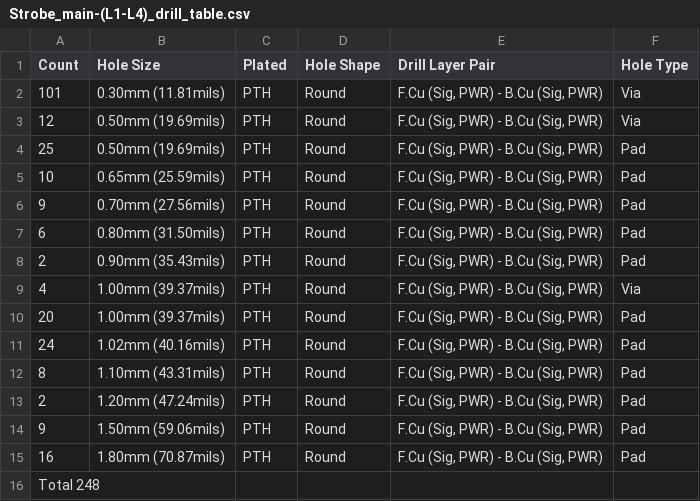
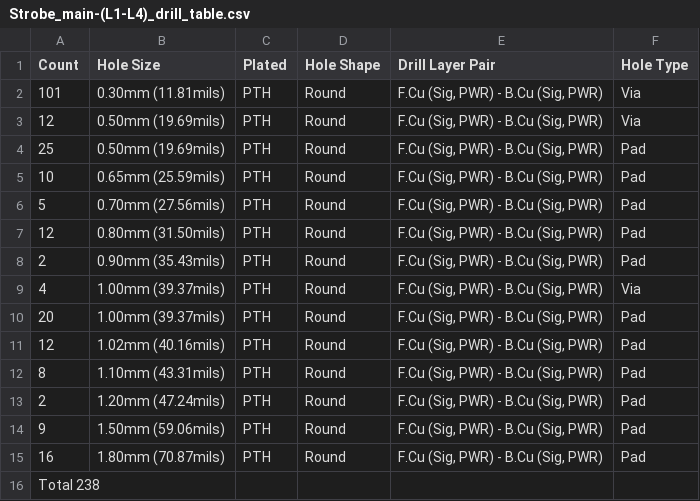
Before and after one commit to FLRHW/Strobe_main, a CSV file: Manufacturing/Fabrication/Drill Tables/Strobe_main-(L1-L4)_drill_table.csv, drawn as a sheet.

```diff
--- a/Manufacturing/Fabrication/Drill Tables/Strobe_main-(L1-L4)_drill_table.csv
+++ b/Manufacturing/Fabrication/Drill Tables/Strobe_main-(L1-L4)_drill_table.csv
@@ -5,4 +5,4 @@ Count,Hole Size,Plated,Hole Shape,Drill Layer Pair,Hole Type
 10,0.65mm (25.59mils),PTH,Round,"F.Cu (Sig, PWR) - B.Cu (Sig, PWR)",Pad
-9,0.70mm (27.56mils),PTH,Round,"F.Cu (Sig, PWR) - B.Cu (Sig, PWR)",Pad
-6,0.80mm (31.50mils),PTH,Round,"F.Cu (Sig, PWR) - B.Cu (Sig, PWR)",Pad
+5,0.70mm (27.56mils),PTH,Round,"F.Cu (Sig, PWR) - B.Cu (Sig, PWR)",Pad
+12,0.80mm (31.50mils),PTH,Round,"F.Cu (Sig, PWR) - B.Cu (Sig, PWR)",Pad
 2,0.90mm (35.43mils),PTH,Round,"F.Cu (Sig, PWR) - B.Cu (Sig, PWR)",Pad
@@ -10,3 +10,3 @@ Count,Hole Size,Plated,Hole Shape,Drill Layer Pair,Hole Type
 20,1.00mm (39.37mils),PTH,Round,"F.Cu (Sig, PWR) - B.Cu (Sig, PWR)",Pad
-24,1.02mm (40.16mils),PTH,Round,"F.Cu (Sig, PWR) - B.Cu (Sig, PWR)",Pad
+12,1.02mm (40.16mils),PTH,Round,"F.Cu (Sig, PWR) - B.Cu (Sig, PWR)",Pad
 8,1.10mm (43.31mils),PTH,Round,"F.Cu (Sig, PWR) - B.Cu (Sig, PWR)",Pad
@@ -15,2 +15,2 @@ Count,Hole Size,Plated,Hole Shape,Drill Layer Pair,Hole Type
 16,1.80mm (70.87mils),PTH,Round,"F.Cu (Sig, PWR) - B.Cu (Sig, PWR)",Pad
-Total 248,,,,,
+Total 238,,,,,
```
Also changed, not shown: Manufacturing/Assembly/Strobe_main-CPL.csv, Manufacturing/Assembly/Strobe_main-bom.csv, 50 other files.
